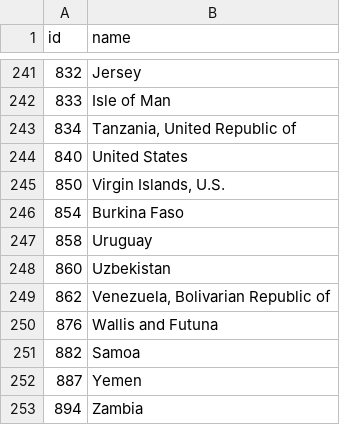
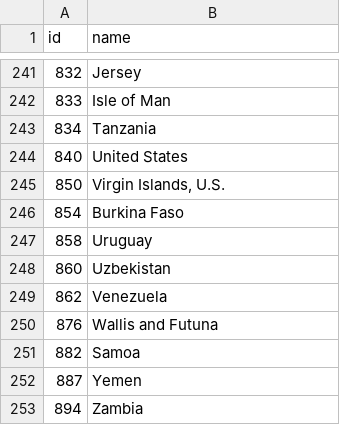
Before and after one commit to Caleydo/vega_clue, a TSV file: data/gapminder/world-country-names.tsv, drawn as a sheet; only a part is shown, gaps mark what is left out; the diff covers the shown part only.

Commit message:
Make names equal in order to make linking working #12

```diff
--- a/data/gapminder/world-country-names.tsv
+++ b/data/gapminder/world-country-names.tsv
@@ -242,3 +242,3 @@ id	name
 833	Isle of Man
-834	Tanzania, United Republic of
+834	Tanzania
 840	United States
@@ -248,3 +248,3 @@ id	name
 860	Uzbekistan
-862	Venezuela, Bolivarian Republic of
+862	Venezuela
 876	Wallis and Futuna
```
Also changed, not shown: 11 edited cells elsewhere in this file.
